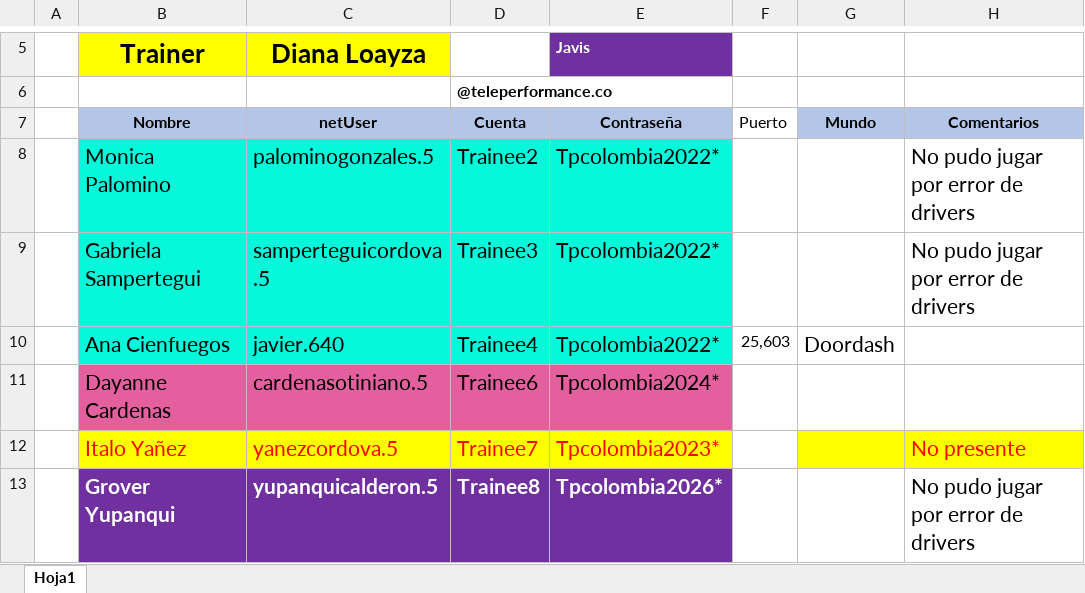
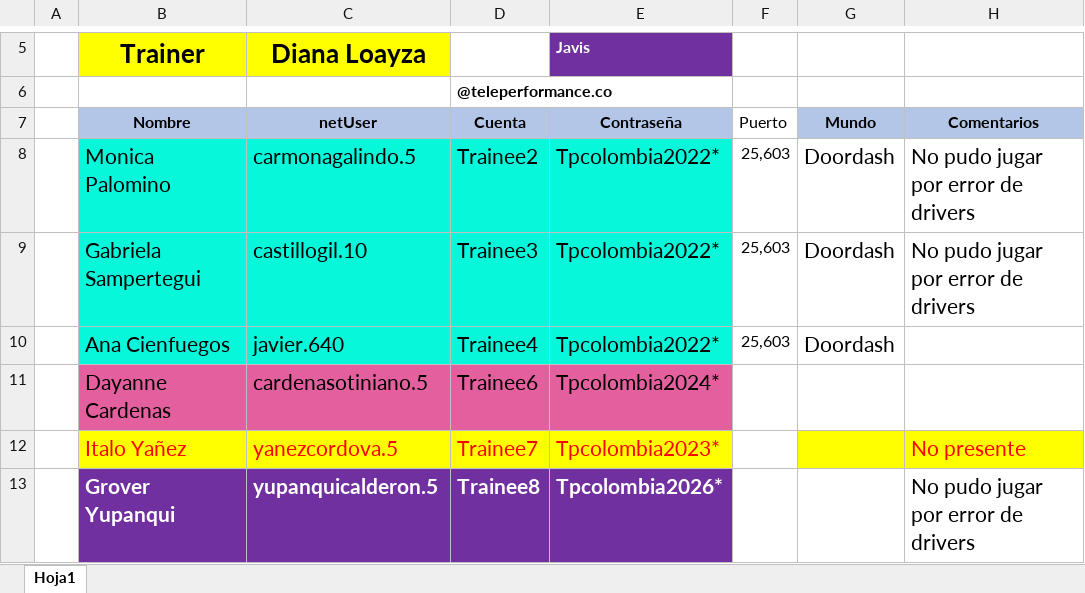
Before and after one commit to Alejocas17/automated_server_launch, an Excel workbook: wave.xlsx, sheet Hoja1, drawn as a sheet; only a part is shown, gaps mark what is left out; values as stored, in another font and other column widths than the file's, no borders; the diff names each change by its address in the sheet, - before the commit and + after, or states it on an @@ line.

Commit message:
added minecraft data

```diff
--- a/wave.xlsx (sheet Hoja1)
+++ b/wave.xlsx (sheet Hoja1)
-C8 (netUser): palominogonzales.5
+C8 (netUser): carmonagalindo.5
-F8:F9 (Puerto): (empty)
+F8:F9 (Puerto): 25,603
-G8:G9 (Mundo): (empty)
+G8:G9 (Mundo): Doordash
-C9 (netUser): samperteguicordova.5
+C9 (netUser): castillogil.10
```
